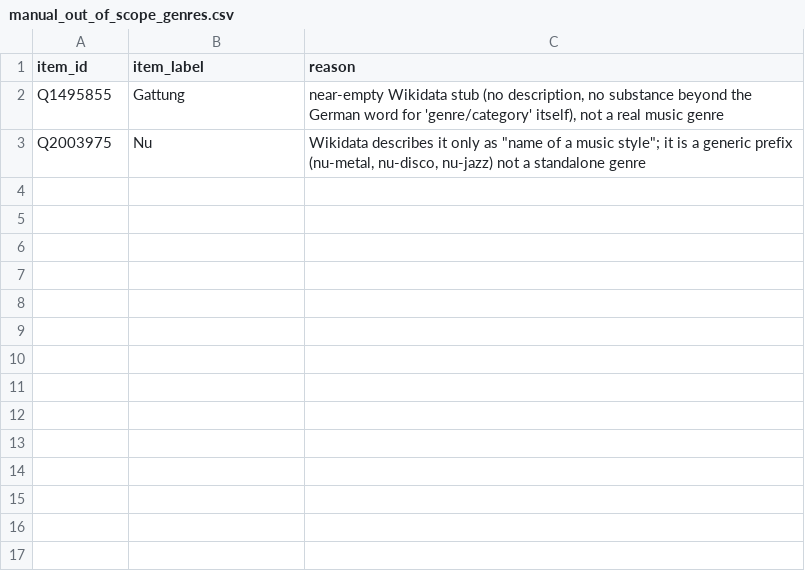
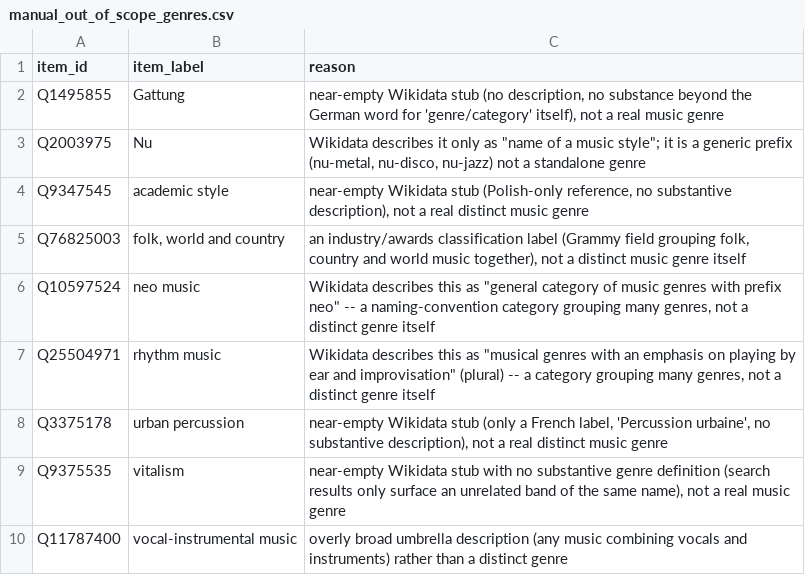
Before and after one commit to BehindTheMusicTree/the-music-tree-pipelines, a CSV file: pipelines/wikidata/src/wikidata/silver/manual_out_of_scope_genres.csv, drawn as a sheet.

```diff
--- a/pipelines/wikidata/src/wikidata/silver/manual_out_of_scope_genres.csv
+++ b/pipelines/wikidata/src/wikidata/silver/manual_out_of_scope_genres.csv
@@ -3 +3,8 @@ Q1495855,Gattung,"near-empty Wikidata stub (no description, no substance beyond
 Q2003975,Nu,"Wikidata describes it only as ""name of a music style""; it is a generic prefix (nu-metal, nu-disco, nu-jazz) not a standalone genre"
+Q9347545,academic style,"near-empty Wikidata stub (Polish-only reference, no substantive description), not a real distinct music genre"
+Q76825003,"folk, world and country","an industry/awards classification label (Grammy field grouping folk, country and world music together), not a distinct music genre itself"
+Q10597524,neo music,"Wikidata describes this as ""general category of music genres with prefix neo"" -- a naming-convention category grouping many genres, not a distinct genre itself"
+Q25504971,rhythm music,"Wikidata describes this as ""musical genres with an emphasis on playing by ear and improvisation"" (plural) -- a category grouping many genres, not a distinct genre itself"
+Q3375178,urban percussion,"near-empty Wikidata stub (only a French label, 'Percussion urbaine', no substantive description), not a real distinct music genre"
+Q9375535,vitalism,"near-empty Wikidata stub with no substantive genre definition (search results only surface an unrelated band of the same name), not a real music genre"
+Q11787400,vocal-instrumental music,overly broad umbrella description (any music combining vocals and instruments) rather than a distinct genre
```
Also changed, not shown: pipelines/wikidata/src/wikidata/silver/manual_regional_overrides.csv, pipelines/wikidata/src/wikidata/silver/manual_technique_genres.csv, 5 other files.
